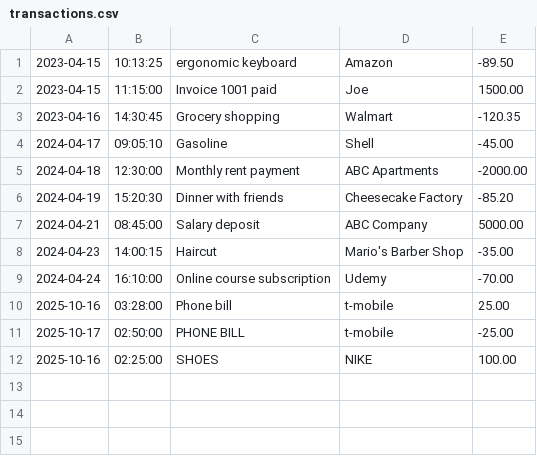
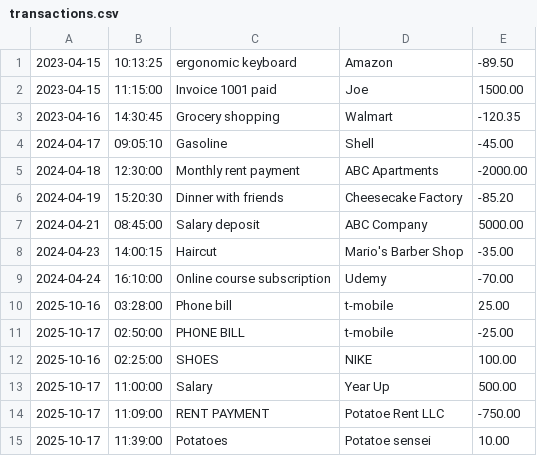
Before and after one commit to zainashraf1562/financial-tracker, a CSV file: transactions.csv, drawn as a sheet; the diff names each change by its address in the sheet, - before the commit and + after, or states it on an @@ line.

```diff
--- a/transactions.csv
+++ b/transactions.csv
+row 13: 2025-10-17 | 11:00:00 | Salary | Year Up | 500.00
+row 14: 2025-10-17 | 11:09:00 | RENT PAYMENT | Potatoe Rent LLC | -750.00
+row 15: 2025-10-17 | 11:39:00 | Potatoes | Potatoe sensei | 10.00
```
Also changed, not shown: 2 other files.
